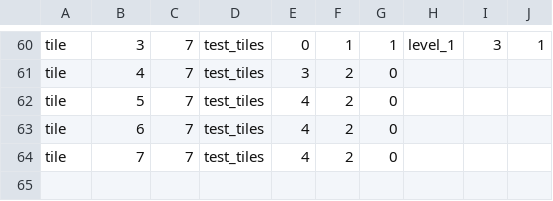
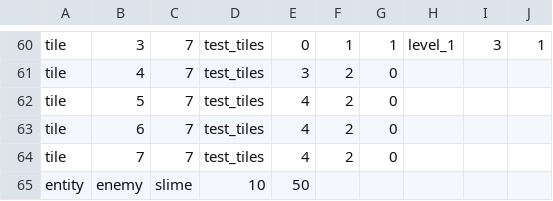
Before and after one commit to EntropyIs/ProjectMicroRes2020, a CSV file: ProjectMicroRes2020/Assets/Levels/level_0.csv, drawn as a sheet; only a part is shown, gaps mark what is left out.

```diff
--- a/ProjectMicroRes2020/Assets/Levels/level_0.csv
+++ b/ProjectMicroRes2020/Assets/Levels/level_0.csv
@@ -64 +64,2 @@ tile,6,7,test_tiles,4,2,0
 tile,7,7,test_tiles,4,2,0
+entity,enemy,slime,10,50
```
Also changed, not shown: 9 other files.
